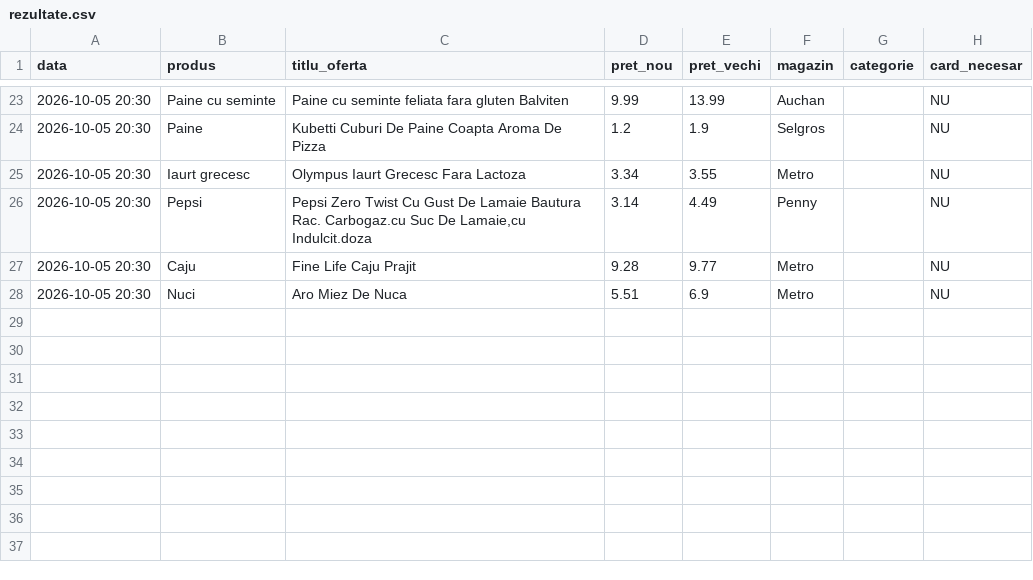
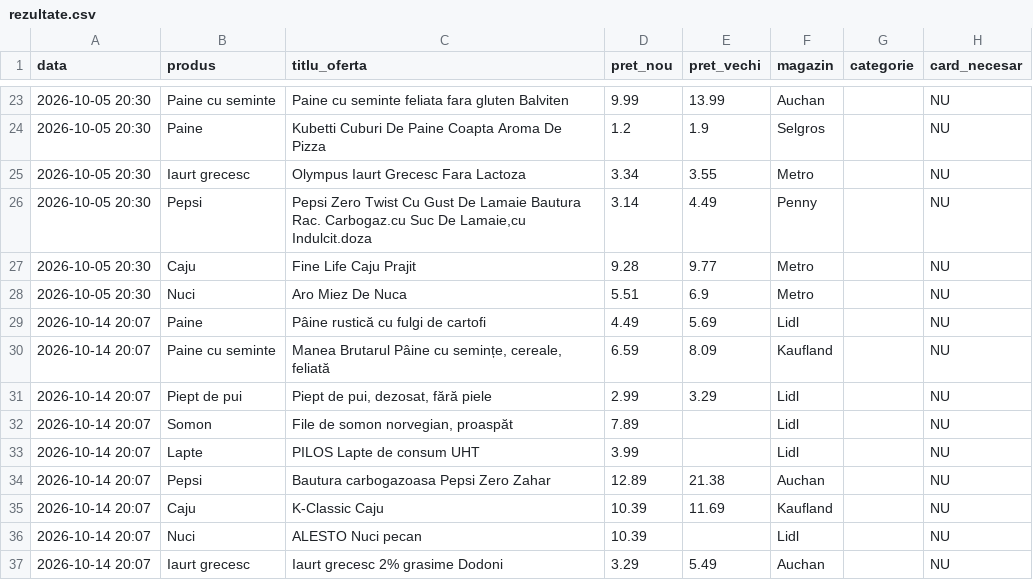
Before and after one commit to Vlad-Florin/monitor-oferte, a CSV file: rezultate.csv, drawn as a sheet; only a part is shown, gaps mark what is left out.

Commit message:
Actualizare oferte 2026-10-14 20:07

```diff
--- a/rezultate.csv
+++ b/rezultate.csv
@@ -28 +28,10 @@ data,produs,titlu_oferta,pret_nou,pret_vechi,magazin,categorie,card_necesar
 2026-10-05 20:30,Nuci,Aro Miez De Nuca,5.51,6.9,Metro,,NU
+2026-10-14 20:07,Paine,Pâine rustică cu fulgi de cartofi,4.49,5.69,Lidl,,NU
+2026-10-14 20:07,Paine cu seminte,"Manea Brutarul Pâine cu semințe, cereale, feliată",6.59,8.09,Kaufland,,NU
+2026-10-14 20:07,Piept de pui,"Piept de pui, dezosat, fără piele",2.99,3.29,Lidl,,NU
+2026-10-14 20:07,Somon,"File de somon norvegian, proaspăt",7.89,,Lidl,,NU
+2026-10-14 20:07,Lapte,PILOS Lapte de consum UHT,3.99,,Lidl,,NU
+2026-10-14 20:07,Pepsi,Bautura carbogazoasa Pepsi Zero Zahar,12.89,21.38,Auchan,,NU
+2026-10-14 20:07,Caju,K-Classic Caju,10.39,11.69,Kaufland,,NU
+2026-10-14 20:07,Nuci,ALESTO Nuci pecan,10.39,,Lidl,,NU
+2026-10-14 20:07,Iaurt grecesc,Iaurt grecesc 2% grasime Dodoni,3.29,5.49,Auchan,,NU
```
